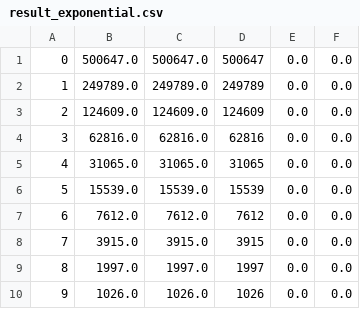
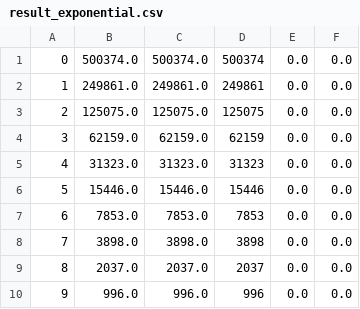
Before and after one commit to FrozenLi/CS5234_prob6, a CSV file: test_result_2/result_exponential.csv, drawn as a sheet; only a part is shown; the diff covers the shown part only.

```diff
--- a/test_result_2/result_exponential.csv
+++ b/test_result_2/result_exponential.csv
@@ -1,10 +1,10 @@
-0,500647.0,500647.0,500647,0.0,0.0,
-1,249789.0,249789.0,249789,0.0,0.0,
-2,124609.0,124609.0,124609,0.0,0.0,
-3,62816.0,62816.0,62816,0.0,0.0,
-4,31065.0,31065.0,31065,0.0,0.0,
-5,15539.0,15539.0,15539,0.0,0.0,
-6,7612.0,7612.0,7612,0.0,0.0,
-7,3915.0,3915.0,3915,0.0,0.0,
-8,1997.0,1997.0,1997,0.0,0.0,
-9,1026.0,1026.0,1026,0.0,0.0,
+0,500374.0,500374.0,500374,0.0,0.0,
+1,249861.0,249861.0,249861,0.0,0.0,
+2,125075.0,125075.0,125075,0.0,0.0,
+3,62159.0,62159.0,62159,0.0,0.0,
+4,31323.0,31323.0,31323,0.0,0.0,
+5,15446.0,15446.0,15446,0.0,0.0,
+6,7853.0,7853.0,7853,0.0,0.0,
+7,3898.0,3898.0,3898,0.0,0.0,
+8,2037.0,2037.0,2037,0.0,0.0,
+9,996.0,996.0,996,0.0,0.0,
```
Also changed, not shown: 1 removed row and 21 edited cells elsewhere in this file, test_result_1/result_exponential.csv, test_result_12/result_exponential.csv, 50 other files.
